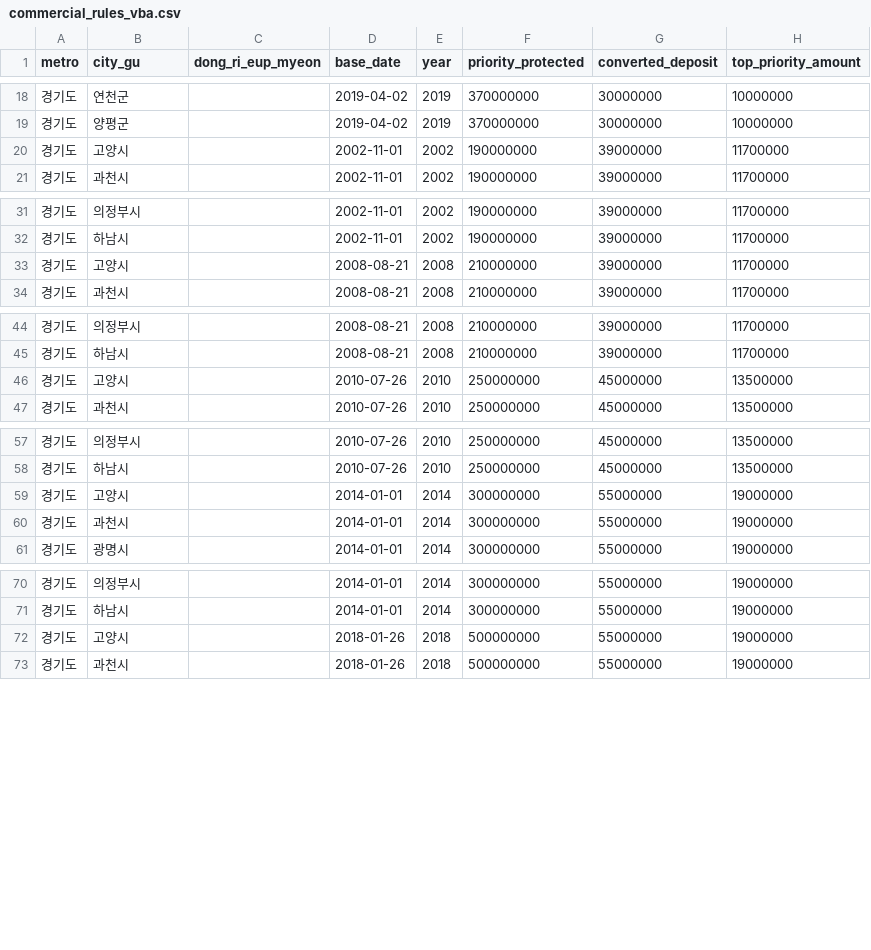
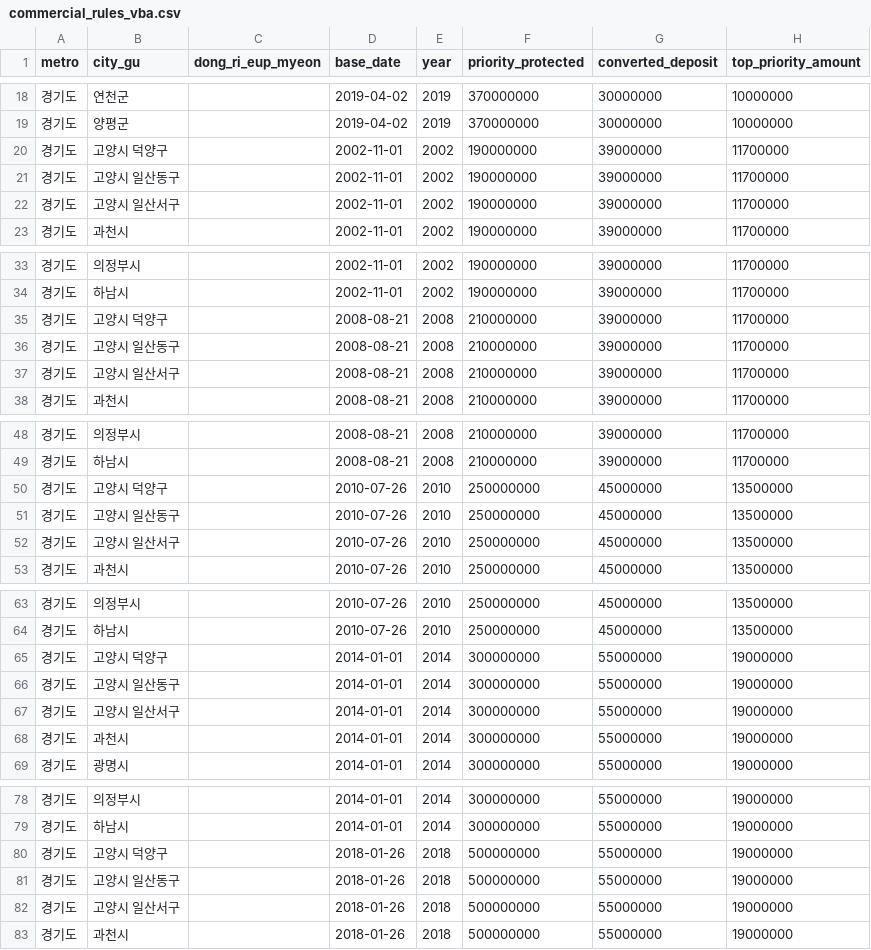
Before and after one commit to CH-partners/housing-db, a CSV file: commercial_rules_vba.csv, drawn as a sheet; only a part is shown, gaps mark what is left out; the diff covers the shown part only.

Commit message:
Update commercial_rules_vba.csv

```diff
--- a/commercial_rules_vba.csv
+++ b/commercial_rules_vba.csv
@@ -19,3 +19,5 @@
 경기도,양평군,,2019-04-02,2019,370000000,30000000,10000000
-경기도,고양시,,2002-11-01,2002,190000000,39000000,11700000
+경기도,고양시 덕양구,,2002-11-01,2002,190000000,39000000,11700000
+경기도,고양시 일산동구,,2002-11-01,2002,190000000,39000000,11700000
+경기도,고양시 일산서구,,2002-11-01,2002,190000000,39000000,11700000
 경기도,과천시,,2002-11-01,2002,190000000,39000000,11700000
@@ -32,3 +34,5 @@
 경기도,하남시,,2002-11-01,2002,190000000,39000000,11700000
-경기도,고양시,,2008-08-21,2008,210000000,39000000,11700000
+경기도,고양시 덕양구,,2008-08-21,2008,210000000,39000000,11700000
+경기도,고양시 일산동구,,2008-08-21,2008,210000000,39000000,11700000
+경기도,고양시 일산서구,,2008-08-21,2008,210000000,39000000,11700000
 경기도,과천시,,2008-08-21,2008,210000000,39000000,11700000
@@ -45,3 +49,5 @@
 경기도,하남시,,2008-08-21,2008,210000000,39000000,11700000
-경기도,고양시,,2010-07-26,2010,250000000,45000000,13500000
+경기도,고양시 덕양구,,2010-07-26,2010,250000000,45000000,13500000
+경기도,고양시 일산동구,,2010-07-26,2010,250000000,45000000,13500000
+경기도,고양시 일산서구,,2010-07-26,2010,250000000,45000000,13500000
 경기도,과천시,,2010-07-26,2010,250000000,45000000,13500000
@@ -58,3 +64,5 @@
 경기도,하남시,,2010-07-26,2010,250000000,45000000,13500000
-경기도,고양시,,2014-01-01,2014,300000000,55000000,19000000
+경기도,고양시 덕양구,,2014-01-01,2014,300000000,55000000,19000000
+경기도,고양시 일산동구,,2014-01-01,2014,300000000,55000000,19000000
+경기도,고양시 일산서구,,2014-01-01,2014,300000000,55000000,19000000
 경기도,과천시,,2014-01-01,2014,300000000,55000000,19000000
@@ -71,3 +79,5 @@
 경기도,하남시,,2014-01-01,2014,300000000,55000000,19000000
-경기도,고양시,,2018-01-26,2018,500000000,55000000,19000000
+경기도,고양시 덕양구,,2018-01-26,2018,500000000,55000000,19000000
+경기도,고양시 일산동구,,2018-01-26,2018,500000000,55000000,19000000
+경기도,고양시 일산서구,,2018-01-26,2018,500000000,55000000,19000000
 경기도,과천시,,2018-01-26,2018,500000000,55000000,19000000
```
Also changed, not shown: 2 added rows and 1 edited cell elsewhere in this file.
